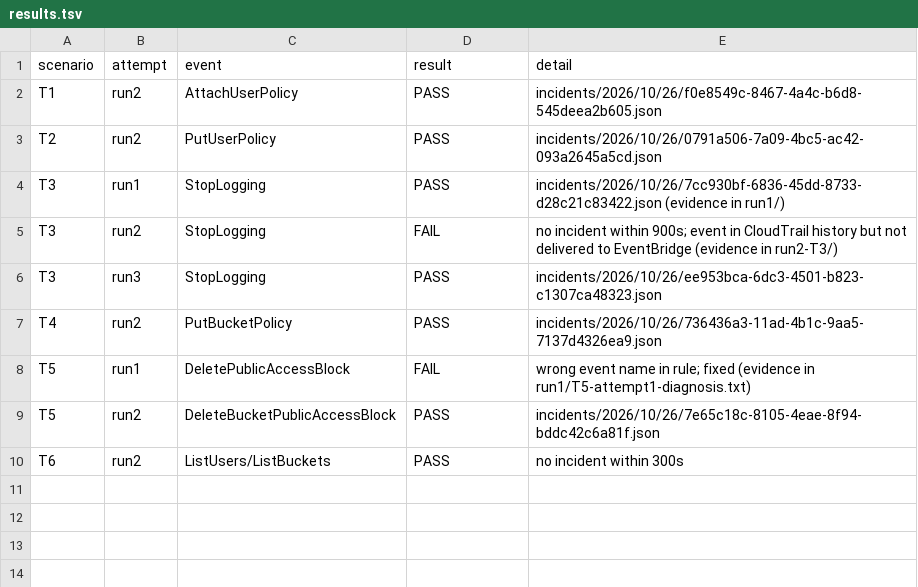
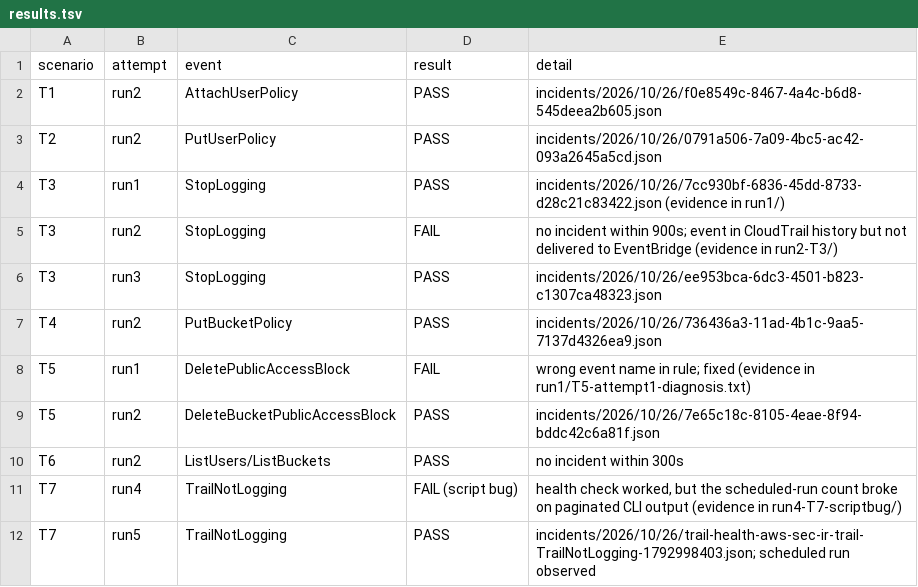
Before and after one commit to ahmedhany-cys/aws-cloud-security-incident-response, a TSV file: docs/evidence/results.tsv, drawn as a sheet; the diff names each change by its address in the sheet, - before the commit and + after, or states it on an @@ line.

Commit message:
test(e2e): add redacted evidence for T7 (scheduled trail health check)
Run 5 passes. run4-T7-scriptbug/ keeps the first run, where the check
worked but the script's counter failed.

```diff
--- a/docs/evidence/results.tsv
+++ b/docs/evidence/results.tsv
+row 11: T7 | run4 | TrailNotLogging | FAIL (script bug) | health check worked, but the scheduled-run count broke on paginated CLI output (evidence in run4-T7-scriptbug/)
+row 12: T7 | run5 | TrailNotLogging | PASS | incidents/2026/10/26/trail-health-aws-sec-ir-trail-TrailNotLogging-1792998403.json; scheduled run observed
```
Also changed, not shown: 55 other files.
